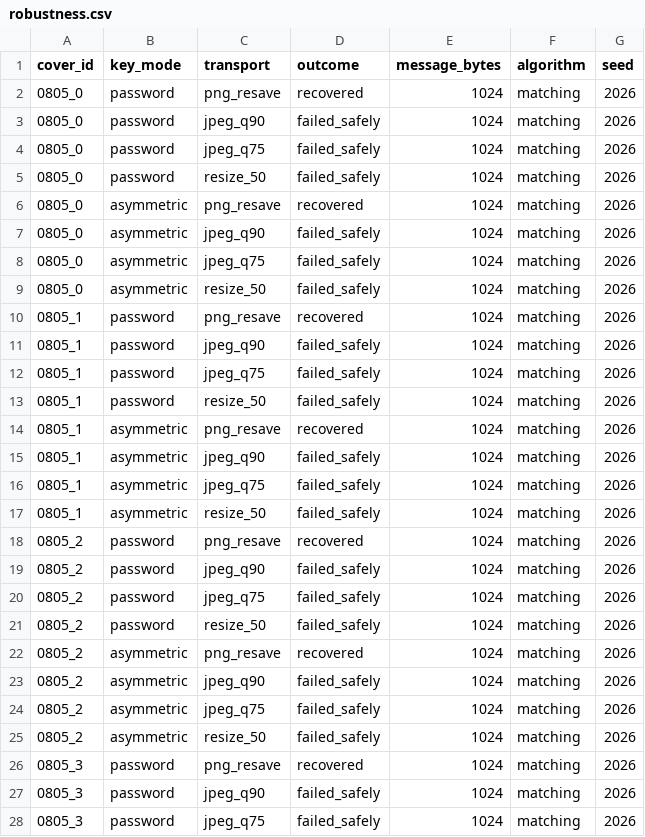
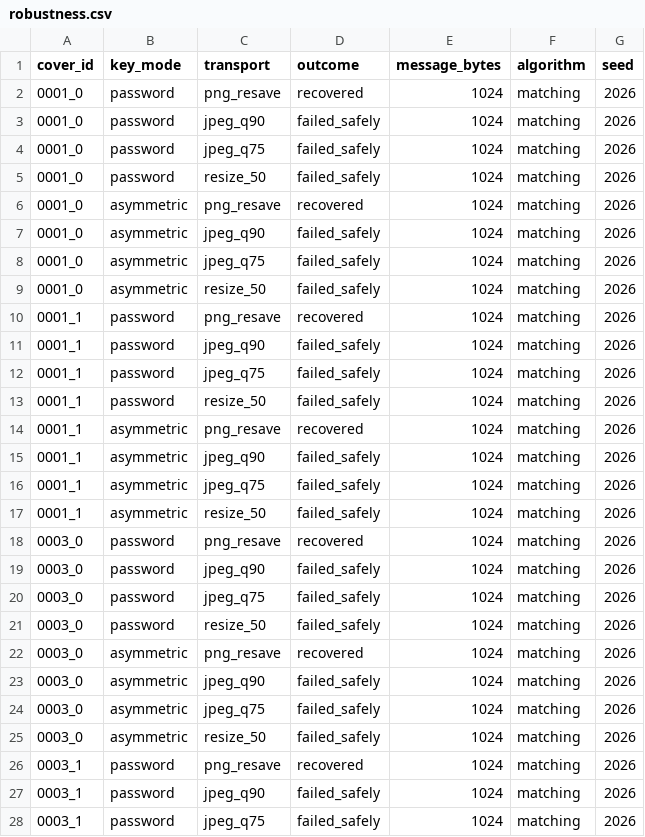
Before and after one commit to ahmedsaalman/StegoShield, a CSV file: experiments/results/robustness.csv, drawn as a sheet; only a part is shown; the diff covers the shown part only.

Commit message:
phase 5: rerun experiments and update docs for the improved detector
All experiments rerun on the new held-out split (417 covers from 180
photos, up from 100 covers from 20) with the 258-feature detector and
its tuned 0.72 threshold.

Headline numbers now in results.md and the final report:
- Detector: ROC-AUC 0.868 overall, 4.1 % false alarms, precision 0.995.
  Replacement AUC 0.886 (5 %) to 0.995 (50 %); matching 0.651 to 0.963.
- Pre-flight: predicted Low never detected (0 / 540); High 88 % detected
  (High starts at 65 %, below the threshold); Spearman 0.985.
- Quality, robustness and security results unchanged in substance.

- docs/results.md: rewritten tables and interpretation; matching is no
  longer described as undetectable; first-vs-final detector comparison.
- docs/final_report.md: abstract, detector design (900 photos, 258
  features, threshold), evaluation, limitations, conclusion, timings.
- docs/demo_script.md: re-dry-run on cover 0854_0 (still held out).
  Pre-flight now shows 9 KB -> Medium with a 4.8 KB suggestion, then
  4 KB -> Low; the live message is ~3.8 KB; detector contrast keeps the
  ~8.6 KB images (replacement 98-100 %, matching 30-45 %).
- docs/evaluation_lab_api.md, docs/phases.md: updated numbers and an
  improvement-round note under Phase 3.
- experiments/common.py: assert_held_out builds the split file when it
  is missing (detector_eval failed when run first after a reset).
- tests/test_api_lab.py: held-out count read from the split, not 100.

```diff
--- a/experiments/results/robustness.csv
+++ b/experiments/results/robustness.csv
@@ -1,28 +1,28 @@
 cover_id,key_mode,transport,outcome,message_bytes,algorithm,seed
-0805_0,password,png_resave,recovered,1024,matching,2026
-0805_0,password,jpeg_q90,failed_safely,1024,matching,2026
-0805_0,password,jpeg_q75,failed_safely,1024,matching,2026
-0805_0,password,resize_50,failed_safely,1024,matching,2026
-0805_0,asymmetric,png_resave,recovered,1024,matching,2026
-0805_0,asymmetric,jpeg_q90,failed_safely,1024,matching,2026
-0805_0,asymmetric,jpeg_q75,failed_safely,1024,matching,2026
-0805_0,asymmetric,resize_50,failed_safely,1024,matching,2026
-0805_1,password,png_resave,recovered,1024,matching,2026
-0805_1,password,jpeg_q90,failed_safely,1024,matching,2026
-0805_1,password,jpeg_q75,failed_safely,1024,matching,2026
-0805_1,password,resize_50,failed_safely,1024,matching,2026
-0805_1,asymmetric,png_resave,recovered,1024,matching,2026
-0805_1,asymmetric,jpeg_q90,failed_safely,1024,matching,2026
-0805_1,asymmetric,jpeg_q75,failed_safely,1024,matching,2026
-0805_1,asymmetric,resize_50,failed_safely,1024,matching,2026
-0805_2,password,png_resave,recovered,1024,matching,2026
-0805_2,password,jpeg_q90,failed_safely,1024,matching,2026
-0805_2,password,jpeg_q75,failed_safely,1024,matching,2026
-0805_2,password,resize_50,failed_safely,1024,matching,2026
-0805_2,asymmetric,png_resave,recovered,1024,matching,2026
-0805_2,asymmetric,jpeg_q90,failed_safely,1024,matching,2026
-0805_2,asymmetric,jpeg_q75,failed_safely,1024,matching,2026
-0805_2,asymmetric,resize_50,failed_safely,1024,matching,2026
-0805_3,password,png_resave,recovered,1024,matching,2026
-0805_3,password,jpeg_q90,failed_safely,1024,matching,2026
-0805_3,password,jpeg_q75,failed_safely,1024,matching,2026
+0001_0,password,png_resave,recovered,1024,matching,2026
+0001_0,password,jpeg_q90,failed_safely,1024,matching,2026
+0001_0,password,jpeg_q75,failed_safely,1024,matching,2026
+0001_0,password,resize_50,failed_safely,1024,matching,2026
+0001_0,asymmetric,png_resave,recovered,1024,matching,2026
+0001_0,asymmetric,jpeg_q90,failed_safely,1024,matching,2026
+0001_0,asymmetric,jpeg_q75,failed_safely,1024,matching,2026
+0001_0,asymmetric,resize_50,failed_safely,1024,matching,2026
+0001_1,password,png_resave,recovered,1024,matching,2026
+0001_1,password,jpeg_q90,failed_safely,1024,matching,2026
+0001_1,password,jpeg_q75,failed_safely,1024,matching,2026
+0001_1,password,resize_50,failed_safely,1024,matching,2026
+0001_1,asymmetric,png_resave,recovered,1024,matching,2026
+0001_1,asymmetric,jpeg_q90,failed_safely,1024,matching,2026
+0001_1,asymmetric,jpeg_q75,failed_safely,1024,matching,2026
+0001_1,asymmetric,resize_50,failed_safely,1024,matching,2026
+0003_0,password,png_resave,recovered,1024,matching,2026
+0003_0,password,jpeg_q90,failed_safely,1024,matching,2026
+0003_0,password,jpeg_q75,failed_safely,1024,matching,2026
+0003_0,password,resize_50,failed_safely,1024,matching,2026
+0003_0,asymmetric,png_resave,recovered,1024,matching,2026
+0003_0,asymmetric,jpeg_q90,failed_safely,1024,matching,2026
+0003_0,asymmetric,jpeg_q75,failed_safely,1024,matching,2026
+0003_0,asymmetric,resize_50,failed_safely,1024,matching,2026
+0003_1,password,png_resave,recovered,1024,matching,2026
+0003_1,password,jpeg_q90,failed_safely,1024,matching,2026
+0003_1,password,jpeg_q75,failed_safely,1024,matching,2026
```
Also changed, not shown: 133 edited cells elsewhere in this file, experiments/results/attacks.csv, experiments/results/detector_metrics.csv, 16 other files.
